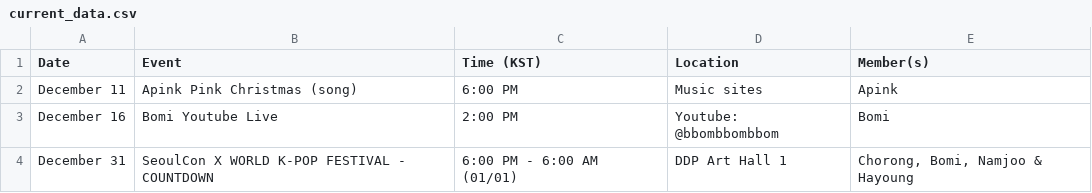
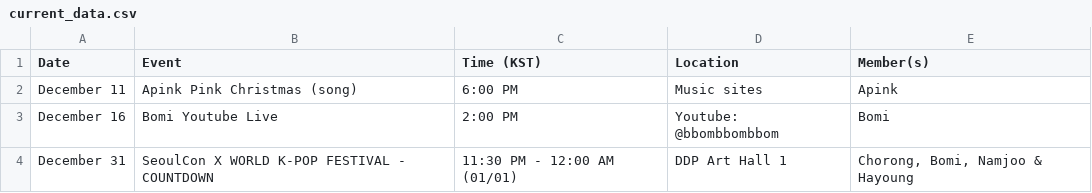
Before and after one commit to lazypandasite/mkdocs-lazypandasite, a CSV file: docs/apink_schedule/current_data.csv, drawn as a sheet.

Commit message:
updated time of 1 dec event

```diff
--- a/docs/apink_schedule/current_data.csv
+++ b/docs/apink_schedule/current_data.csv
@@ -3,2 +3,2 @@ December 11, Apink Pink Christmas (song), 6:00 PM, Music sites, Apink
 December 16, Bomi Youtube Live, 2:00 PM, Youtube: @bbombbombbom, Bomi
-December 31, SeoulCon X WORLD K-POP FESTIVAL - COUNTDOWN, 6:00 PM - 6:00 AM (01/01), DDP Art Hall 1,"Chorong, Bomi, Namjoo & Hayoung"
+December 31, SeoulCon X WORLD K-POP FESTIVAL - COUNTDOWN, 11:30 PM - 12:00 AM (01/01), DDP Art Hall 1,"Chorong, Bomi, Namjoo & Hayoung"
```
